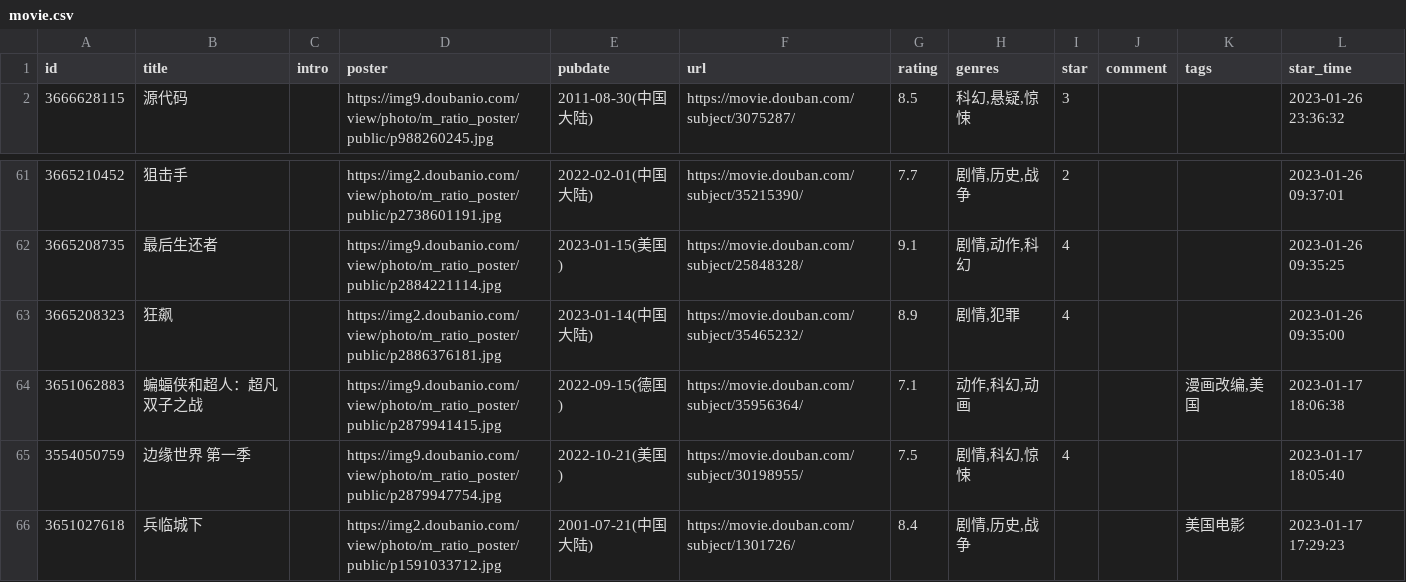
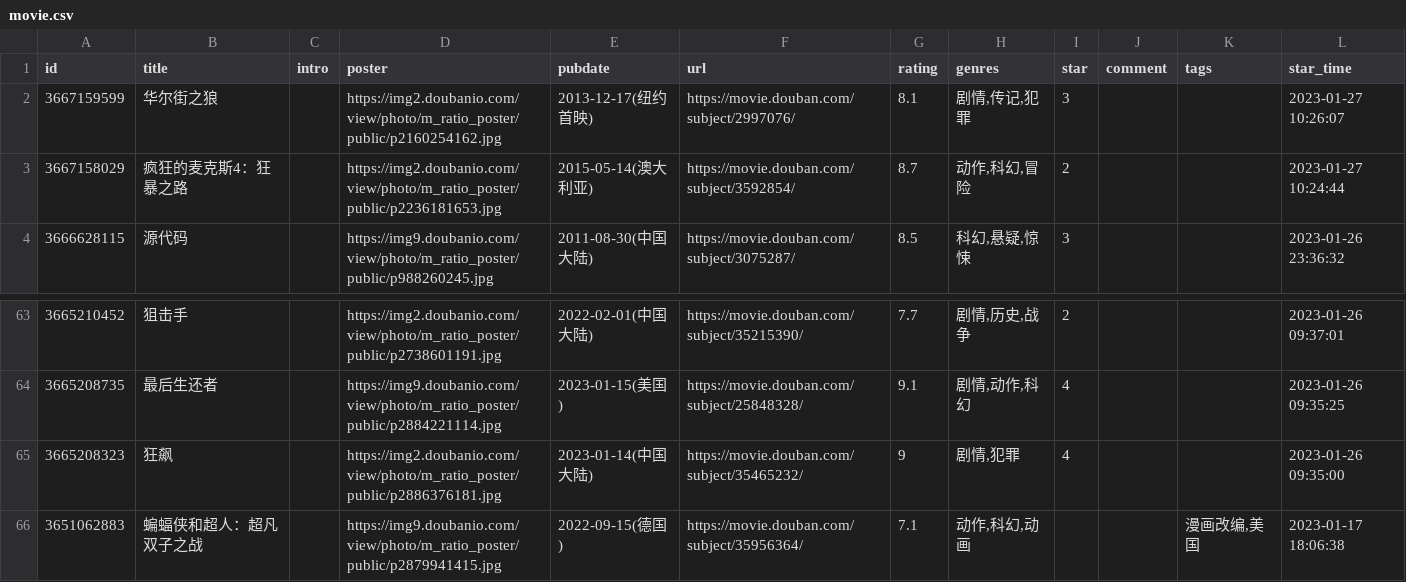
Before and after one commit to moxv/moxv, a CSV file: data/douban/movie.csv, drawn as a sheet; only a part is shown, gaps mark what is left out; the shorter side is filled out with more unchanged rows.

Commit message:
chore: update douban data

```diff
--- a/data/douban/movie.csv
+++ b/data/douban/movie.csv
@@ -1,2 +1,4 @@
 id,title,intro,poster,pubdate,url,rating,genres,star,comment,tags,star_time
+3667159599,华尔街之狼,,https://img2.doubanio.com/view/photo/m_ratio_poster/public/p2160254162.jpg,2013-12-17(纽约首映),https://movie.douban.com/subject/2997076/,8.1,"剧情,传记,犯罪",3,,,2023-01-27 10:26:07
+3667158029,疯狂的麦克斯4：狂暴之路,,https://img2.doubanio.com/view/photo/m_ratio_poster/public/p2236181653.jpg,2015-05-14(澳大利亚),https://movie.douban.com/subject/3592854/,8.7,"动作,科幻,冒险",2,,,2023-01-27 10:24:44
 3666628115,源代码,,https://img9.doubanio.com/view/photo/m_ratio_poster/public/p988260245.jpg,2011-08-30(中国大陆),https://movie.douban.com/subject/3075287/,8.5,"科幻,悬疑,惊悚",3,,,2023-01-26 23:36:32
@@ -62,3 +64,3 @@ id,title,intro,poster,pubdate,url,rating,genres,star,comment,tags,star_time
 3665208735,最后生还者,,https://img9.doubanio.com/view/photo/m_ratio_poster/public/p2884221114.jpg,2023-01-15(美国),https://movie.douban.com/subject/25848328/,9.1,"剧情,动作,科幻",4,,,2023-01-26 09:35:25
-3665208323,狂飙,,https://img2.doubanio.com/view/photo/m_ratio_poster/public/p2886376181.jpg,2023-01-14(中国大陆),https://movie.douban.com/subject/35465232/,8.9,"剧情,犯罪",4,,,2023-01-26 09:35:00
+3665208323,狂飙,,https://img2.doubanio.com/view/photo/m_ratio_poster/public/p2886376181.jpg,2023-01-14(中国大陆),https://movie.douban.com/subject/35465232/,9,"剧情,犯罪",4,,,2023-01-26 09:35:00
 3651062883,蝙蝠侠和超人：超凡双子之战,,https://img9.doubanio.com/view/photo/m_ratio_poster/public/p2879941415.jpg,2022-09-15(德国),https://movie.douban.com/subject/35956364/,7.1,"动作,科幻,动画",,,"漫画改编,美国",2023-01-17 18:06:38
```
